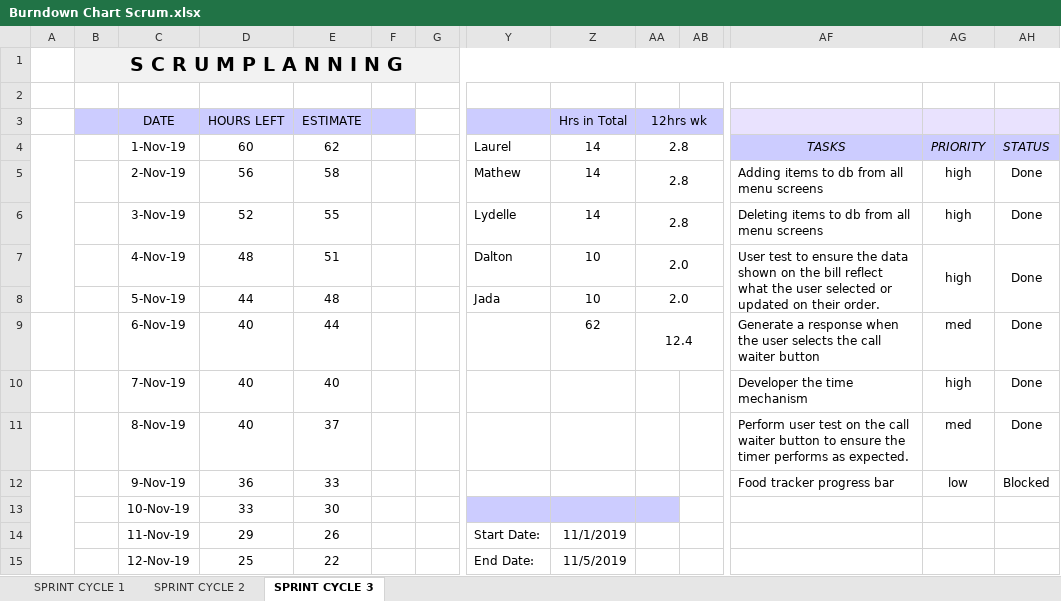
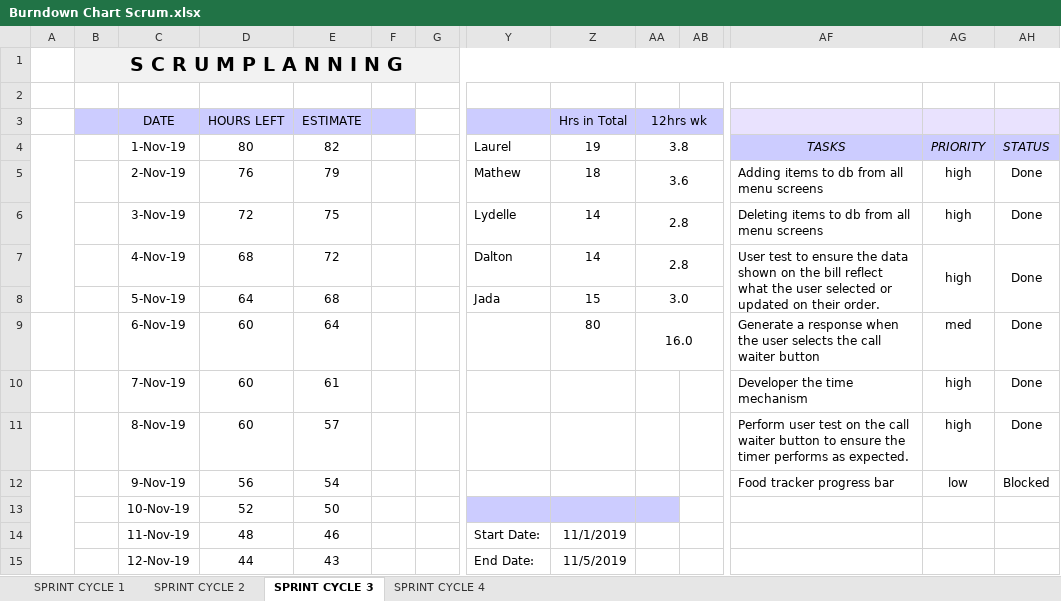
Before and after one commit to jada-gooding/SWE2, an Excel workbook: Milestone 4/Scrum/Burndown Chart Scrum.xlsx, sheet SPRINT CYCLE 3, drawn as a sheet; only a part is shown, gaps mark what is left out; values as stored, in another font and other column widths than the file's, no borders; charts and pictures and conditional formats not drawn; removed rows and columns are numbered as before the commit, all else as after; rows hold the shown columns only; the diff covers the shown part only; the diff names each change by its address in the sheet, - before the commit and + after, or states it on an @@ line.

```diff
--- a/Milestone 4/Scrum/Burndown Chart Scrum.xlsx (sheet SPRINT CYCLE 3)
+++ b/Milestone 4/Scrum/Burndown Chart Scrum.xlsx (sheet SPRINT CYCLE 3)
+sheet tab: SPRINT CYCLE 4
-D4 (HOURS LEFT): 60
+D4 (HOURS LEFT): 80
-E4 (ESTIMATE): 62
+E4 (ESTIMATE): 82
-Z4 (Hrs in Total): 14
+Z4 (Hrs in Total): 19
-AA4 (12hrs wk): 2.8
+AA4 (12hrs wk): 3.8
-D5 (HOURS LEFT): 56
+D5 (HOURS LEFT): 76
-E5 (ESTIMATE): 58
+E5 (ESTIMATE): 79
-Z5 (Hrs in Total): 14
+Z5 (Hrs in Total): 18
-AA5 (12hrs wk): 2.8
+AA5 (12hrs wk): 3.6
-D6 (HOURS LEFT): 52
+D6 (HOURS LEFT): 72
-E6 (ESTIMATE): 55
+E6 (ESTIMATE): 75
-D7 (HOURS LEFT): 48
+D7 (HOURS LEFT): 68
-E7 (ESTIMATE): 51
+E7 (ESTIMATE): 72
-Z7 (Hrs in Total): 10
+Z7 (Hrs in Total): 14
-AA7 (12hrs wk): 2.0
+AA7 (12hrs wk): 2.8
-row 8:  |  | 5-Nov-19 | 44 | 48 |  |  | Jada | 10 | 2.0
+row 8:  |  | 5-Nov-19 | 64 | 68 |  |  | Jada | 15 | 3.0
-D9:D11 (HOURS LEFT): 40
+D9:D11 (HOURS LEFT): 60
-E9 (ESTIMATE): 44
+E9 (ESTIMATE): 64
-Z9 (Hrs in Total): 62
+Z9 (Hrs in Total): 80
-AA9 (12hrs wk): 12.4
+AA9 (12hrs wk): 16.0
-E10 (ESTIMATE): 40
+E10 (ESTIMATE): 61
-E11 (ESTIMATE): 37
+E11 (ESTIMATE): 57
-AG11: med
+AG11: high
-D12 (HOURS LEFT): 36
+D12 (HOURS LEFT): 56
-E12 (ESTIMATE): 33
+E12 (ESTIMATE): 54
-D13 (HOURS LEFT): 33
+D13 (HOURS LEFT): 52
-E13 (ESTIMATE): 30
+E13 (ESTIMATE): 50
-D14 (HOURS LEFT): 29
+D14 (HOURS LEFT): 48
-E14 (ESTIMATE): 26
+E14 (ESTIMATE): 46
-D15 (HOURS LEFT): 25
+D15 (HOURS LEFT): 44
-E15 (ESTIMATE): 22
+E15 (ESTIMATE): 43
```
Also changed, not shown: 8 added rows, 8 removed rows and 18 edited cells elsewhere in this sheet, sheet SPRINT CYCLE 2, sheet SPRINT CYCLE 1, charts or pictures, 2 other files.
